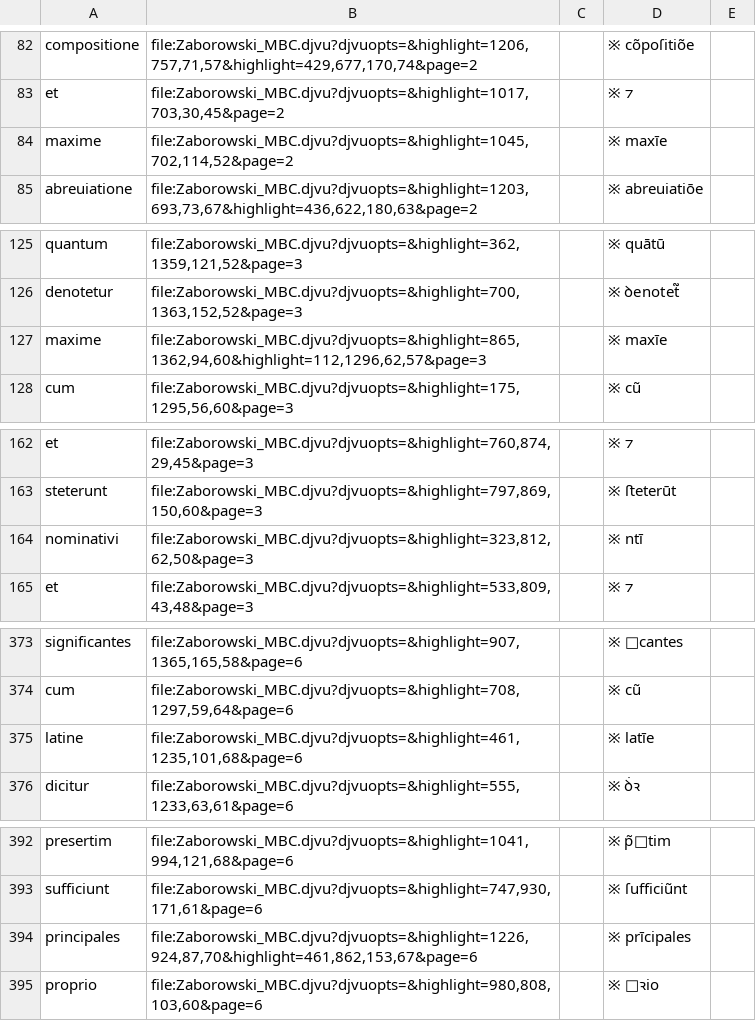
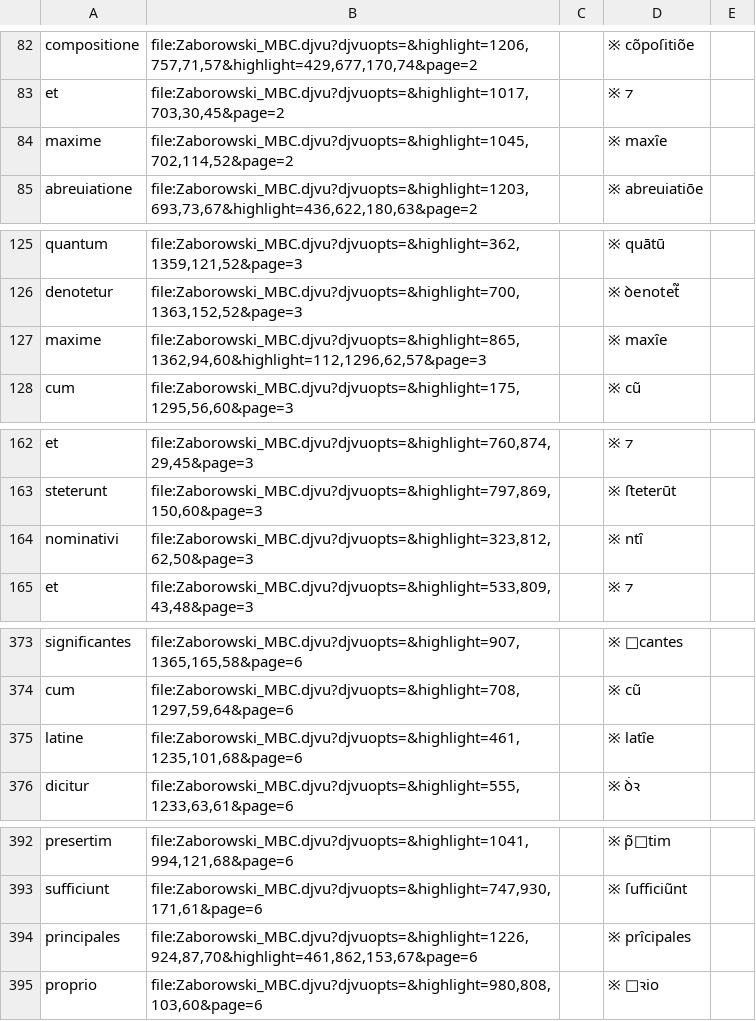
Before and after one commit to jsbien/Zaborowski-index4djview, a CSV file: ZaborowskiAi.csv, drawn as a sheet; only a part is shown, gaps mark what is left out; the diff covers the shown part only.

```diff
--- a/ZaborowskiAi.csv
+++ b/ZaborowskiAi.csv
@@ -83,3 +83,3 @@ compositione;file:Zaborowski_MBC.djvu?djvuopts=&highlight=1206,757,71,57&highlig
 et;file:Zaborowski_MBC.djvu?djvuopts=&highlight=1017,703,30,45&page=2;;※ ⁊
-maxime;file:Zaborowski_MBC.djvu?djvuopts=&highlight=1045,702,114,52&page=2;;※ maxīe
+maxime;file:Zaborowski_MBC.djvu?djvuopts=&highlight=1045,702,114,52&page=2;;※ maxȋe
 abreuiatione;file:Zaborowski_MBC.djvu?djvuopts=&highlight=1203,693,73,67&highlight=436,622,180,63&page=2;;※ abreuiatiōe
@@ -126,3 +126,3 @@ quantum;file:Zaborowski_MBC.djvu?djvuopts=&highlight=362,1359,121,52&page=3;;※
 denotetur;file:Zaborowski_MBC.djvu?djvuopts=&highlight=700,1363,152,52&page=3;;※ ꝺenotet᷑
-maxime;file:Zaborowski_MBC.djvu?djvuopts=&highlight=865,1362,94,60&highlight=112,1296,62,57&page=3;;※ maxīe
+maxime;file:Zaborowski_MBC.djvu?djvuopts=&highlight=865,1362,94,60&highlight=112,1296,62,57&page=3;;※ maxȋe
 cum;file:Zaborowski_MBC.djvu?djvuopts=&highlight=175,1295,56,60&page=3;;※ cũ
@@ -163,3 +163,3 @@ et;file:Zaborowski_MBC.djvu?djvuopts=&highlight=760,874,29,45&page=3;;※ ⁊
 steterunt;file:Zaborowski_MBC.djvu?djvuopts=&highlight=797,869,150,60&page=3;;※ ﬅeterūt
-nominativi;file:Zaborowski_MBC.djvu?djvuopts=&highlight=323,812,62,50&page=3;;※ ntī
+nominativi;file:Zaborowski_MBC.djvu?djvuopts=&highlight=323,812,62,50&page=3;;※ ntȋ
 et;file:Zaborowski_MBC.djvu?djvuopts=&highlight=533,809,43,48&page=3;;※ ⁊
@@ -374,3 +374,3 @@ significantes;file:Zaborowski_MBC.djvu?djvuopts=&highlight=907,1365,165,58&page=
 cum;file:Zaborowski_MBC.djvu?djvuopts=&highlight=708,1297,59,64&page=6;;※ cũ
-latine;file:Zaborowski_MBC.djvu?djvuopts=&highlight=461,1235,101,68&page=6;;※ latīe
+latine;file:Zaborowski_MBC.djvu?djvuopts=&highlight=461,1235,101,68&page=6;;※ latȋe
 dicitur;file:Zaborowski_MBC.djvu?djvuopts=&highlight=555,1233,63,61&page=6;;※ ꝺ̇ꝛ
@@ -393,3 +393,3 @@ presertim;file:Zaborowski_MBC.djvu?djvuopts=&highlight=1041,994,121,68&page=6;;
 sufficiunt;file:Zaborowski_MBC.djvu?djvuopts=&highlight=747,930,171,61&page=6;;※ ſufficiũnt
-principales;file:Zaborowski_MBC.djvu?djvuopts=&highlight=1226,924,87,70&highlight=461,862,153,67&page=6;;※ prīcipales
+principales;file:Zaborowski_MBC.djvu?djvuopts=&highlight=1226,924,87,70&highlight=461,862,153,67&page=6;;※ prȋcipales
 proprio;file:Zaborowski_MBC.djvu?djvuopts=&highlight=980,808,103,60&page=6;;※ ꝛio
```
Also changed, not shown: 21 edited cells elsewhere in this file, ZaborowskiBi.csv, 1 other file.
